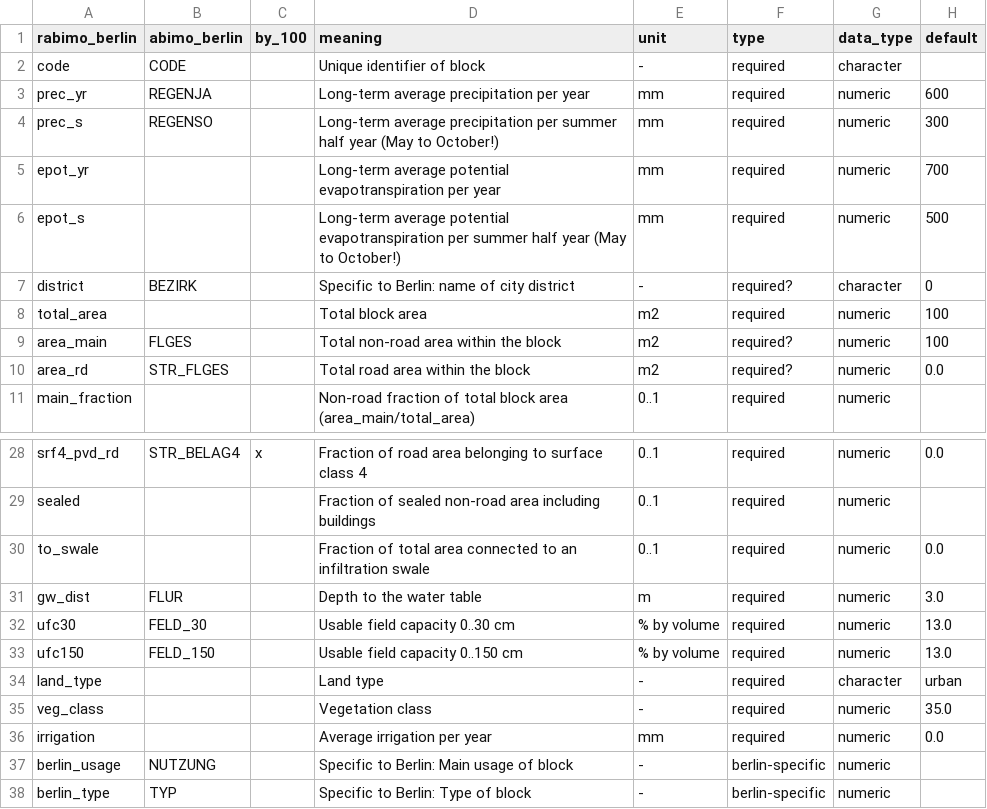
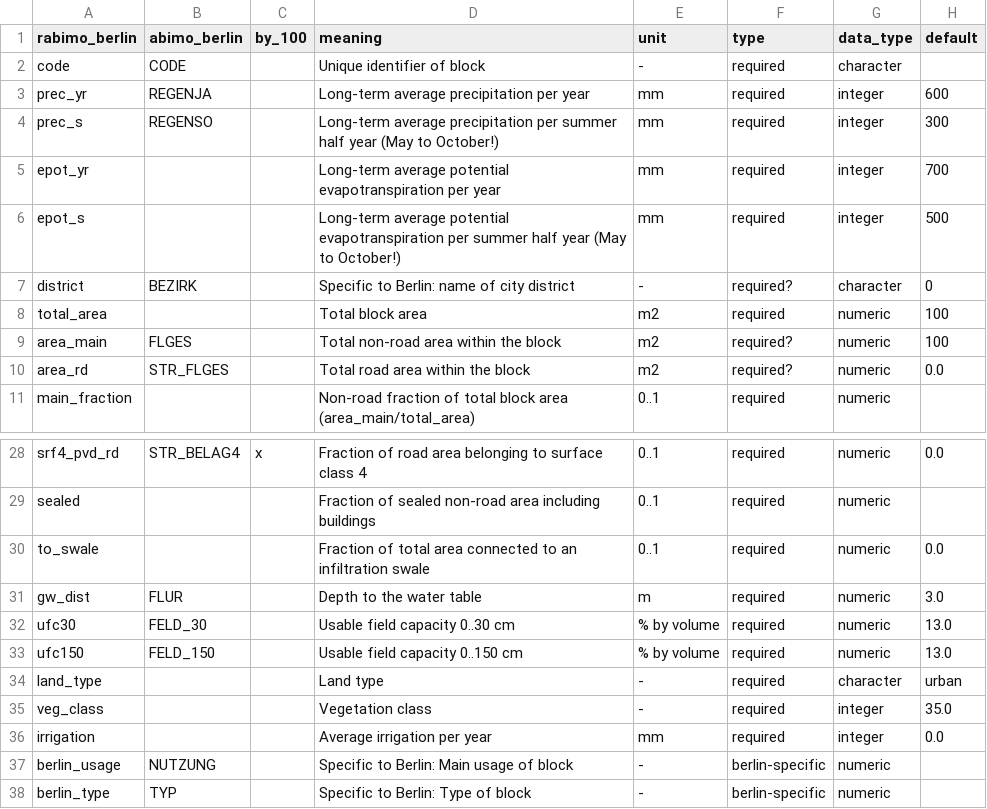
Before and after one commit to pmoevius/kwb.rabimo, a CSV file: inst/extdata/column-names.csv, drawn as a sheet; only a part is shown, gaps mark what is left out.

Commit message:
Expect "mm" as integer and not as numeric
and use class() instead of mode() to determine
the data type

```diff
--- a/inst/extdata/column-names.csv
+++ b/inst/extdata/column-names.csv
@@ -2,6 +2,6 @@ rabimo_berlin,abimo_berlin,by_100,meaning,unit,type,data_type,default
 code,CODE,,Unique identifier of block,-,required,character,
-prec_yr,REGENJA,,Long-term average precipitation per year,mm,required,numeric,600
-prec_s,REGENSO,,Long-term average precipitation per summer half year (May to October!),mm,required,numeric,300
-epot_yr,,,Long-term average potential evapotranspiration per year,mm,required,numeric,700
-epot_s,,,Long-term average potential evapotranspiration per summer half year (May to October!),mm,required,numeric,500
+prec_yr,REGENJA,,Long-term average precipitation per year,mm,required,integer,600
+prec_s,REGENSO,,Long-term average precipitation per summer half year (May to October!),mm,required,integer,300
+epot_yr,,,Long-term average potential evapotranspiration per year,mm,required,integer,700
+epot_s,,,Long-term average potential evapotranspiration per summer half year (May to October!),mm,required,integer,500
 district,BEZIRK,,Specific to Berlin: name of city district,-,required?,character,0
@@ -34,4 +34,4 @@ ufc150,FELD_150,,Usable field capacity 0..150 cm,% by volume,required,numeric,13
 land_type,,,Land type,-,required,character,urban
-veg_class,,,Vegetation class,-,required,numeric,35.0
-irrigation,,,Average irrigation per year,mm,required,numeric,0.0
+veg_class,,,Vegetation class,-,required,integer,35.0
+irrigation,,,Average irrigation per year,mm,required,integer,0.0
 berlin_usage,NUTZUNG,,Specific to Berlin: Main usage of block,-,berlin-specific,numeric,
```
Also changed, not shown: 1 other file.
